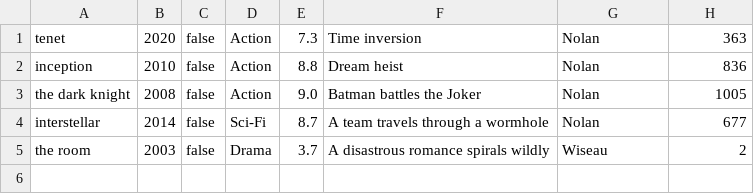
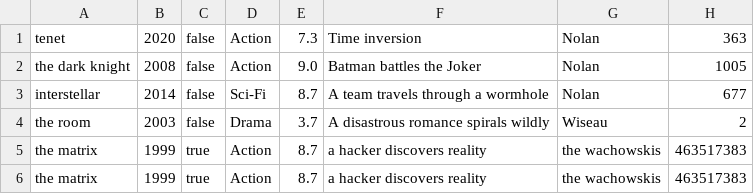
Before and after one commit to Kirbwuh/IMDB-Database, a CSV file: src/util/Movies.csv, drawn as a sheet.

```diff
--- a/src/util/Movies.csv
+++ b/src/util/Movies.csv
@@ -1,3 +1,2 @@
 tenet,2020,false,Action,7.3,Time inversion,Nolan,363,
-inception,2010,false,Action,8.8,Dream heist,Nolan,836
 the dark knight,2008,false,Action,9.0,Batman battles the Joker,Nolan,1005
@@ -5 +4,3 @@ interstellar,2014,false,Sci-Fi,8.7,A team travels through a wormhole,Nolan,677
 the room,2003,false,Drama,3.7,A disastrous romance spirals wildly,Wiseau,2
+the matrix,1999,true,Action,8.7,a hacker discovers reality,the wachowskis,463517383
+the matrix,1999,true,Action,8.7,a hacker discovers reality,the wachowskis,463517383
```
Also changed, not shown: 14 other files.
